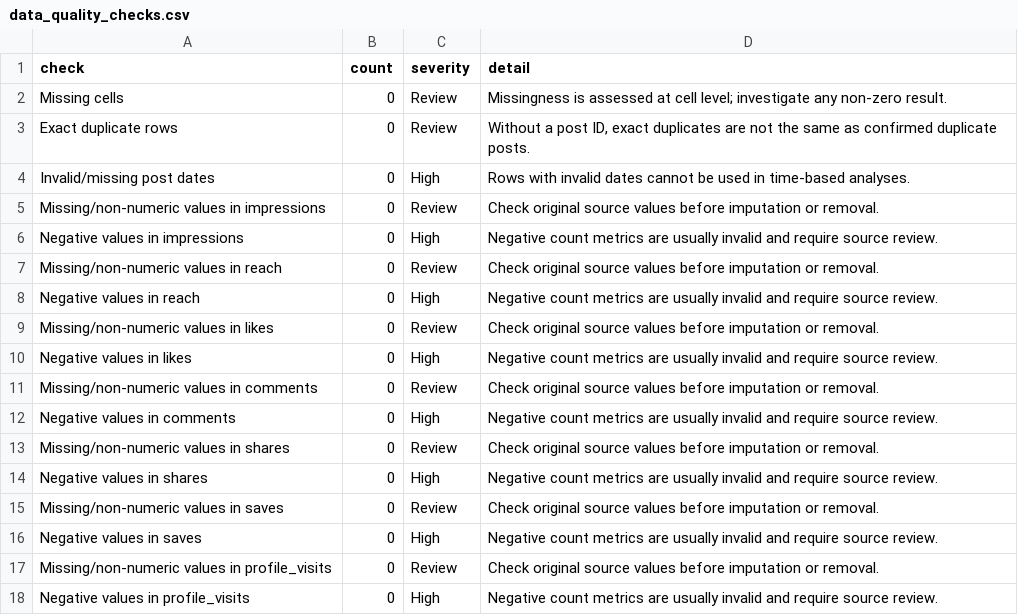
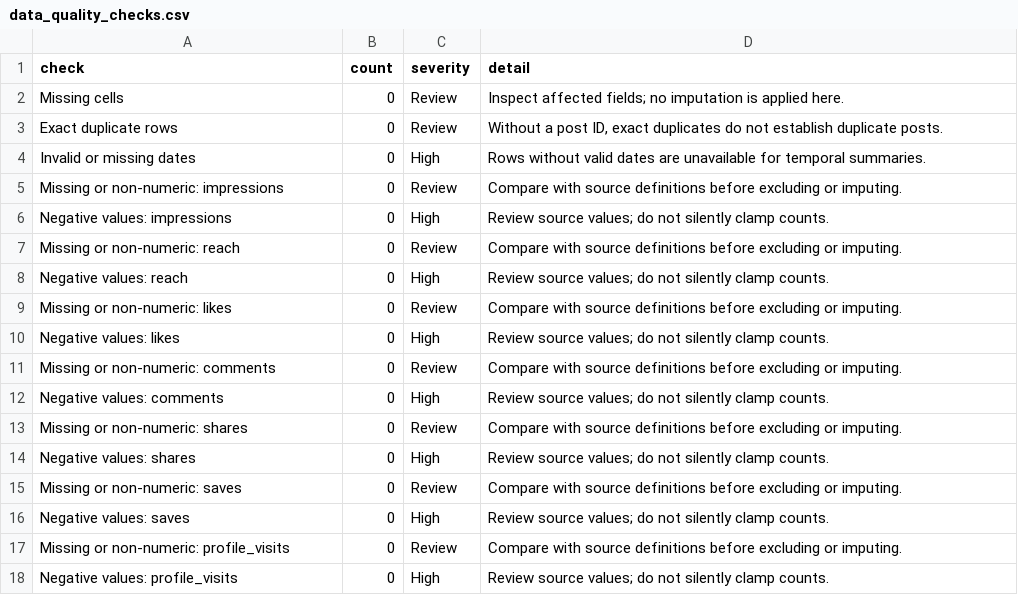
Before and after one commit to T3MP35TT/Sugar-Cosmetics-Instagram-Analytics, a CSV file: reports/data_quality_checks.csv, drawn as a sheet; only a part is shown; the diff covers the shown part only.

```diff
--- a/reports/data_quality_checks.csv
+++ b/reports/data_quality_checks.csv
@@ -1,18 +1,18 @@
 check,count,severity,detail
-Missing cells,0,Review,Missingness is assessed at cell level; investigate any non-zero result.
-Exact duplicate rows,0,Review,"Without a post ID, exact duplicates are not the same as confirmed duplicate posts."
-Invalid/missing post dates,0,High,Rows with invalid dates cannot be used in time-based analyses.
-Missing/non-numeric values in impressions,0,Review,Check original source values before imputation or removal.
-Negative values in impressions,0,High,Negative count metrics are usually invalid and require source review.
-Missing/non-numeric values in reach,0,Review,Check original source values before imputation or removal.
-Negative values in reach,0,High,Negative count metrics are usually invalid and require source review.
-Missing/non-numeric values in likes,0,Review,Check original source values before imputation or removal.
-Negative values in likes,0,High,Negative count metrics are usually invalid and require source review.
-Missing/non-numeric values in comments,0,Review,Check original source values before imputation or removal.
-Negative values in comments,0,High,Negative count metrics are usually invalid and require source review.
-Missing/non-numeric values in shares,0,Review,Check original source values before imputation or removal.
-Negative values in shares,0,High,Negative count metrics are usually invalid and require source review.
-Missing/non-numeric values in saves,0,Review,Check original source values before imputation or removal.
-Negative values in saves,0,High,Negative count metrics are usually invalid and require source review.
-Missing/non-numeric values in profile_visits,0,Review,Check original source values before imputation or removal.
-Negative values in profile_visits,0,High,Negative count metrics are usually invalid and require source review.
+Missing cells,0,Review,Inspect affected fields; no imputation is applied here.
+Exact duplicate rows,0,Review,"Without a post ID, exact duplicates do not establish duplicate posts."
+Invalid or missing dates,0,High,Rows without valid dates are unavailable for temporal summaries.
+Missing or non-numeric: impressions,0,Review,Compare with source definitions before excluding or imputing.
+Negative values: impressions,0,High,Review source values; do not silently clamp counts.
+Missing or non-numeric: reach,0,Review,Compare with source definitions before excluding or imputing.
+Negative values: reach,0,High,Review source values; do not silently clamp counts.
+Missing or non-numeric: likes,0,Review,Compare with source definitions before excluding or imputing.
+Negative values: likes,0,High,Review source values; do not silently clamp counts.
+Missing or non-numeric: comments,0,Review,Compare with source definitions before excluding or imputing.
+Negative values: comments,0,High,Review source values; do not silently clamp counts.
+Missing or non-numeric: shares,0,Review,Compare with source definitions before excluding or imputing.
+Negative values: shares,0,High,Review source values; do not silently clamp counts.
+Missing or non-numeric: saves,0,Review,Compare with source definitions before excluding or imputing.
+Negative values: saves,0,High,Review source values; do not silently clamp counts.
+Missing or non-numeric: profile_visits,0,Review,Compare with source definitions before excluding or imputing.
+Negative values: profile_visits,0,High,Review source values; do not silently clamp counts.
```
Also changed, not shown: 9 edited cells elsewhere in this file, reports/outlier_screening.csv, 47 other files.
